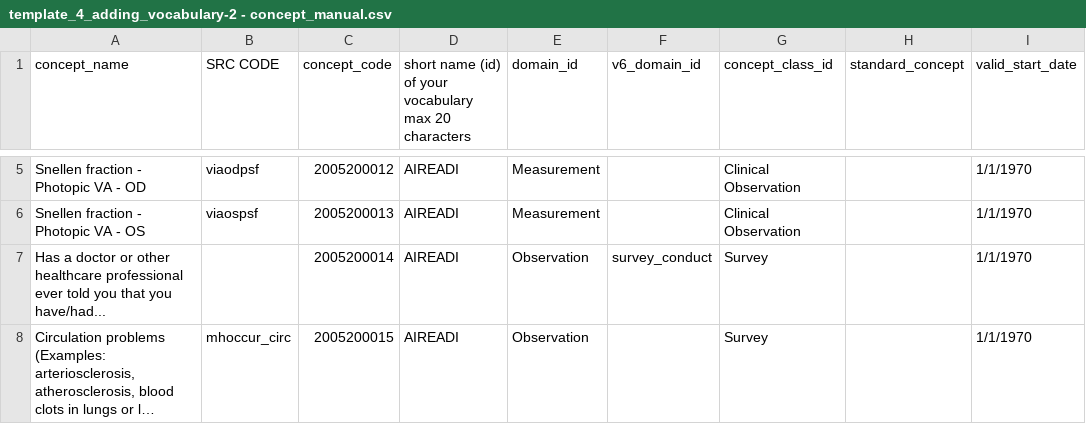
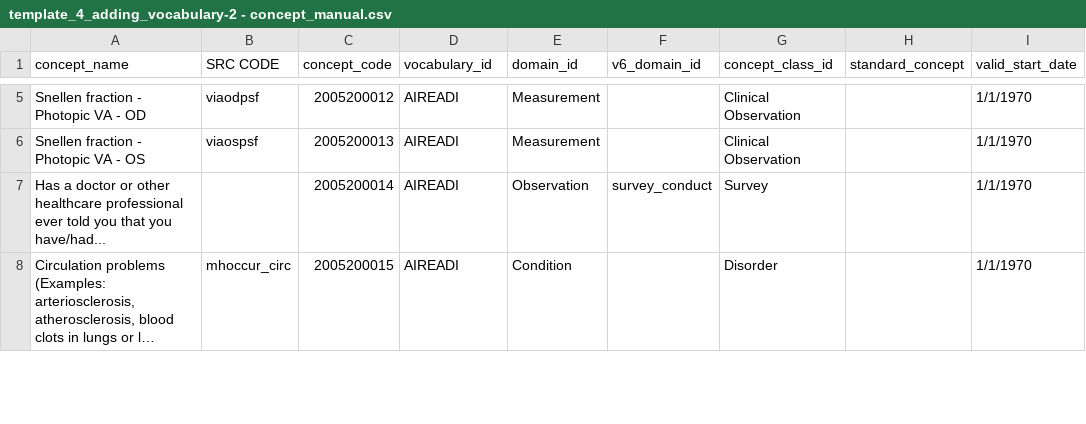
Before and after one commit to AI-READI/DataElementMaps, a CSV file: AIREADi_OMOP_Vocabulary_Request/template_4_adding_vocabulary-2 - concept_manual.csv, drawn as a sheet; only a part is shown, gaps mark what is left out; long unchanged cells end in …; ↵ is a line break in a cell; the diff covers the shown part only; the diff names each change by its address in the sheet, - before the commit and + after, or states it on an @@ line.

```diff
--- a/AIREADi_OMOP_Vocabulary_Request/template_4_adding_vocabulary-2 - concept_manual.csv
+++ b/AIREADi_OMOP_Vocabulary_Request/template_4_adding_vocabulary-2 - concept_manual.csv
-D1: short name (id) of your vocabulary ↵ max 20 characters
+D1: vocabulary_id
-E8 (domain_id): Observation
+E8 (domain_id): Condition
-G8 (concept_class_id): Survey
+G8 (concept_class_id): Disorder
```
Also changed, not shown: 2 added rows and 5 edited cells elsewhere in this file, AIREADi_OMOP_Vocabulary_Request/template_4_adding_vocabulary-2 - concept_relationship_manual.csv, 2 other files.
